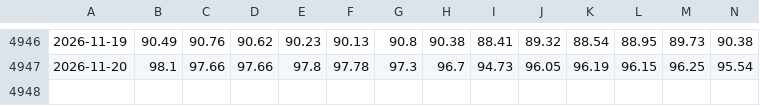
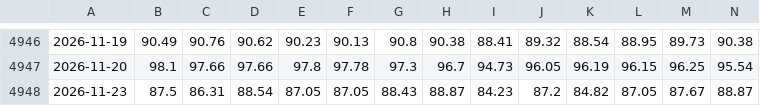
Before and after one commit to manumartinb/vix-term-structure, a CSV file: data/vix_percentiles_pares.csv, drawn as a sheet; only a part is shown, gaps mark what is left out; rows hold the shown columns only; the diff names each change by its address in the sheet, - before the commit and + after, or states it on an @@ line.

```diff
--- a/data/vix_percentiles_pares.csv
+++ b/data/vix_percentiles_pares.csv
+row 4948: 2026-11-23 | 87.5 | 86.31 | 88.54 | 87.05 | 87.05 | 88.43 | 88.87 | 84.23 | 87.2 | 84.82 | 87.05 | 87.67 | 88.87
```
Also changed, not shown: data/spx_close.csv, data/vix_futuros_M1_M8.csv, 5 other files.
